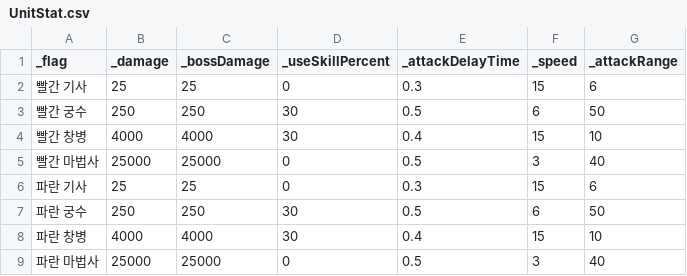
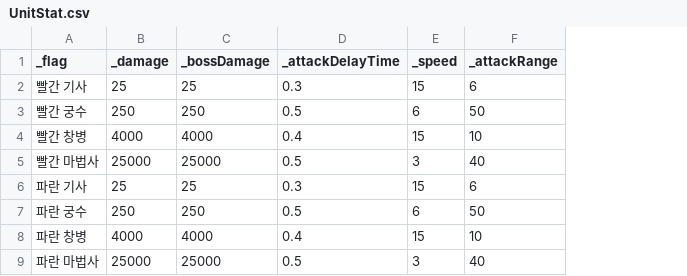
Before and after one commit to Penguin-God/TowerDefenseGame, a CSV file: Assets/0_Multi/Resources/Data/UnitData/UnitStat.csv, drawn as a sheet; only a part is shown; the diff names each change by its address in the sheet, - before the commit and + after, or states it on an @@ line.

```diff
--- a/Assets/0_Multi/Resources/Data/UnitData/UnitStat.csv
+++ b/Assets/0_Multi/Resources/Data/UnitData/UnitStat.csv
-column D (_useSkillPercent), rows 2-9: 0 | 30 | 30 | 0 | 0 | 30 | 30 | 0
```
Also changed, not shown: 7 other files.
